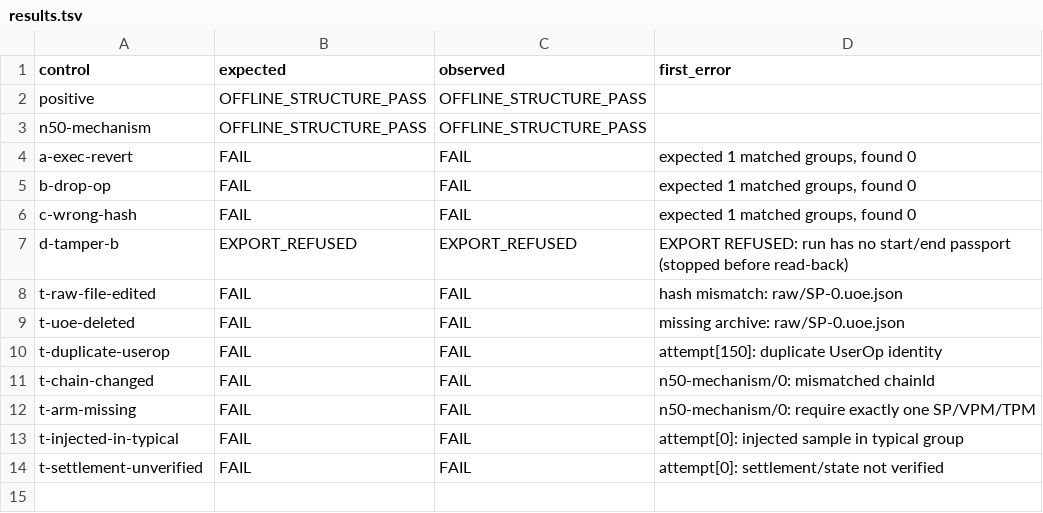
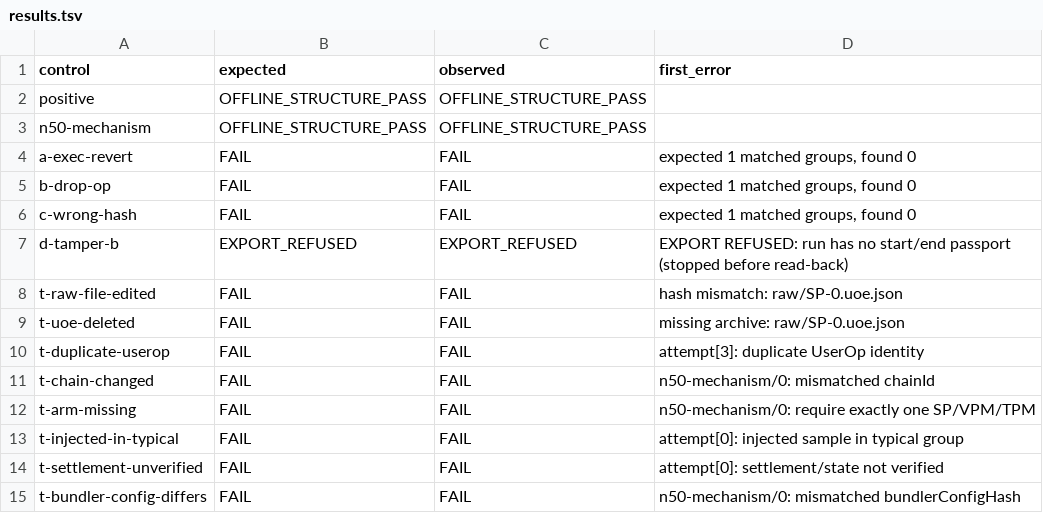
Before and after one commit to AAStarCommunity/SuperPaymaster, a TSV file: docs/design/aoa-balance-mode/data/aoa-m3-receive/results.tsv, drawn as a sheet.

```diff
--- a/docs/design/aoa-balance-mode/data/aoa-m3-receive/results.tsv
+++ b/docs/design/aoa-balance-mode/data/aoa-m3-receive/results.tsv
@@ -9,3 +9,3 @@ t-raw-file-edited	FAIL	FAIL	hash mismatch: raw/SP-0.uoe.json
 t-uoe-deleted	FAIL	FAIL	missing archive: raw/SP-0.uoe.json
-t-duplicate-userop	FAIL	FAIL	attempt[150]: duplicate UserOp identity
+t-duplicate-userop	FAIL	FAIL	attempt[3]: duplicate UserOp identity
 t-chain-changed	FAIL	FAIL	n50-mechanism/0: mismatched chainId
@@ -14 +14,2 @@ t-injected-in-typical	FAIL	FAIL	attempt[0]: injected sample in typical group
 t-settlement-unverified	FAIL	FAIL	attempt[0]: settlement/state not verified
+t-bundler-config-differs	FAIL	FAIL	n50-mechanism/0: mismatched bundlerConfigHash
```
Also changed, not shown: 7 other files.
